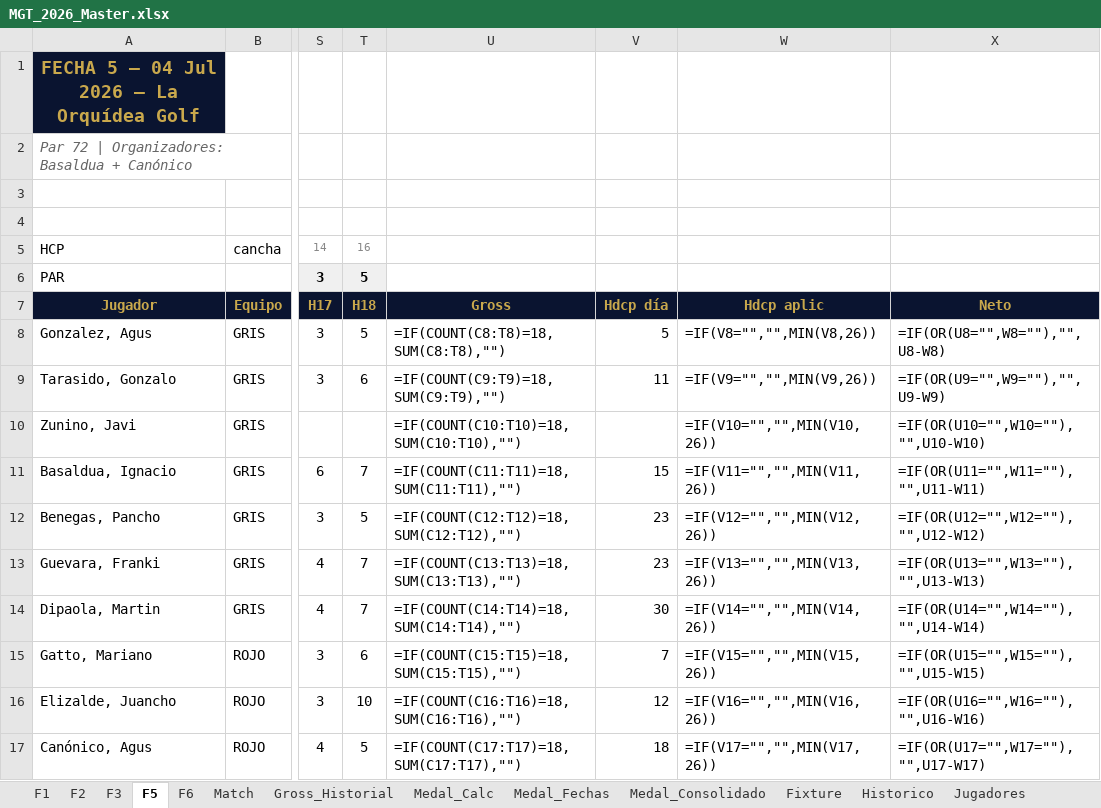
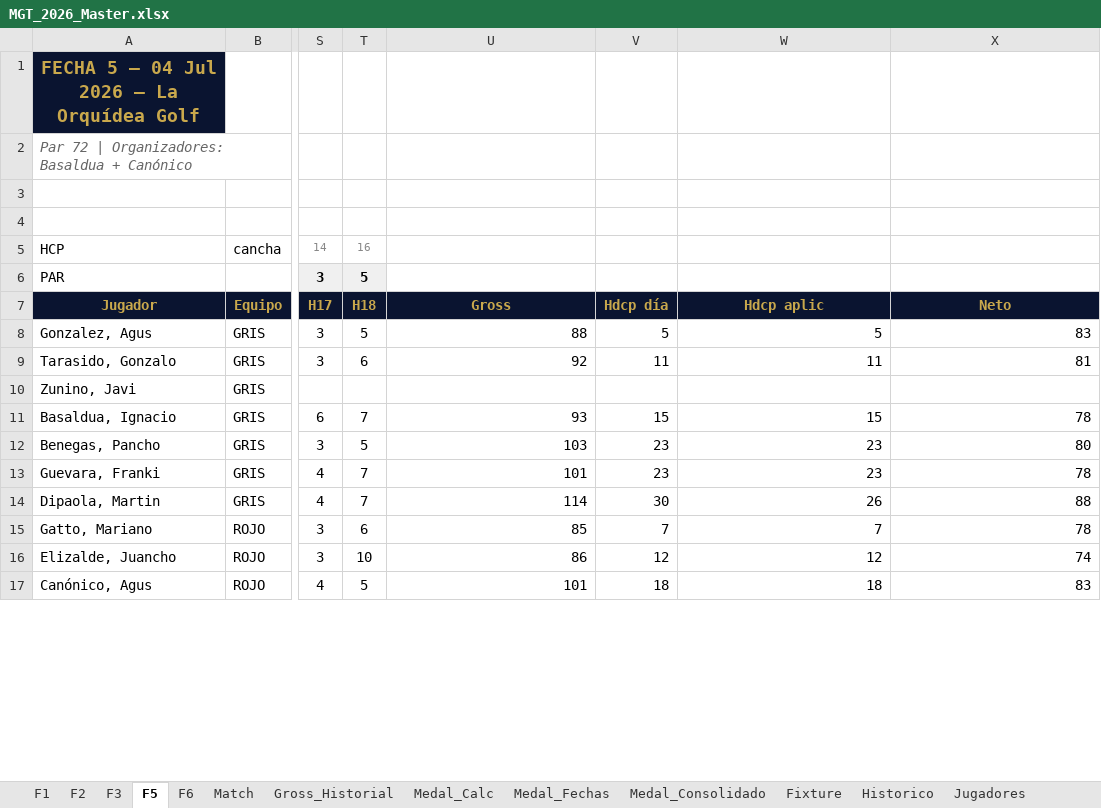
Before and after one commit to DevelopFB/MiliciaGolfTour, an Excel workbook: MGT_2026_Master.xlsx, sheet F5, drawn as a sheet; only a part is shown, gaps mark what is left out; values as stored, in another font and other column widths than the file's, no borders; formulas without a stored value are shown as written; the diff covers the shown part only; the diff names each change by its address in the sheet, - before the commit and + after, or states it on an @@ line.

```diff
--- a/MGT_2026_Master.xlsx (sheet F5)
+++ b/MGT_2026_Master.xlsx (sheet F5)
-U8: =IF(COUNT(C8:T8)=18,SUM(C8:T8),"")
+U8: 88
-W8: =IF(V8="","",MIN(V8,26))
+W8: 5
-X8: =IF(OR(U8="",W8=""),"",U8-W8)
+X8: 83
-U9: =IF(COUNT(C9:T9)=18,SUM(C9:T9),"")
+U9: 92
-W9: =IF(V9="","",MIN(V9,26))
+W9: 11
-X9: =IF(OR(U9="",W9=""),"",U9-W9)
+X9: 81
-U10: =IF(COUNT(C10:T10)=18,SUM(C10:T10),"")
+U10: (empty)
-W10: =IF(V10="","",MIN(V10,26))
+W10: (empty)
-X10: =IF(OR(U10="",W10=""),"",U10-W10)
+X10: (empty)
-U11: =IF(COUNT(C11:T11)=18,SUM(C11:T11),"")
+U11: 93
-W11: =IF(V11="","",MIN(V11,26))
+W11: 15
-X11: =IF(OR(U11="",W11=""),"",U11-W11)
+X11: 78
-U12: =IF(COUNT(C12:T12)=18,SUM(C12:T12),"")
+U12: 103
-W12: =IF(V12="","",MIN(V12,26))
+W12: 23
-X12: =IF(OR(U12="",W12=""),"",U12-W12)
+X12: 80
-U13: =IF(COUNT(C13:T13)=18,SUM(C13:T13),"")
+U13: 101
-W13: =IF(V13="","",MIN(V13,26))
+W13: 23
-X13: =IF(OR(U13="",W13=""),"",U13-W13)
+X13: 78
-U14: =IF(COUNT(C14:T14)=18,SUM(C14:T14),"")
+U14: 114
-W14: =IF(V14="","",MIN(V14,26))
+W14: 26
-X14: =IF(OR(U14="",W14=""),"",U14-W14)
+X14: 88
-U15: =IF(COUNT(C15:T15)=18,SUM(C15:T15),"")
+U15: 85
-W15: =IF(V15="","",MIN(V15,26))
+W15: 7
-X15: =IF(OR(U15="",W15=""),"",U15-W15)
+X15: 78
-U16: =IF(COUNT(C16:T16)=18,SUM(C16:T16),"")
+U16: 86
-W16: =IF(V16="","",MIN(V16,26))
+W16: 12
-X16: =IF(OR(U16="",W16=""),"",U16-W16)
+X16: 74
-U17: =IF(COUNT(C17:T17)=18,SUM(C17:T17),"")
+U17: 101
-W17: =IF(V17="","",MIN(V17,26))
+W17: 18
-X17: =IF(OR(U17="",W17=""),"",U17-W17)
+X17: 83
```
Also changed, not shown: 18 edited cells elsewhere in this sheet, sheet Medal_Consolidado, sheet Gross_Historial, sheet Match, sheet Medal_Fechas, sheet F6, sheet F1, 2 more sheets, 4 other files.
